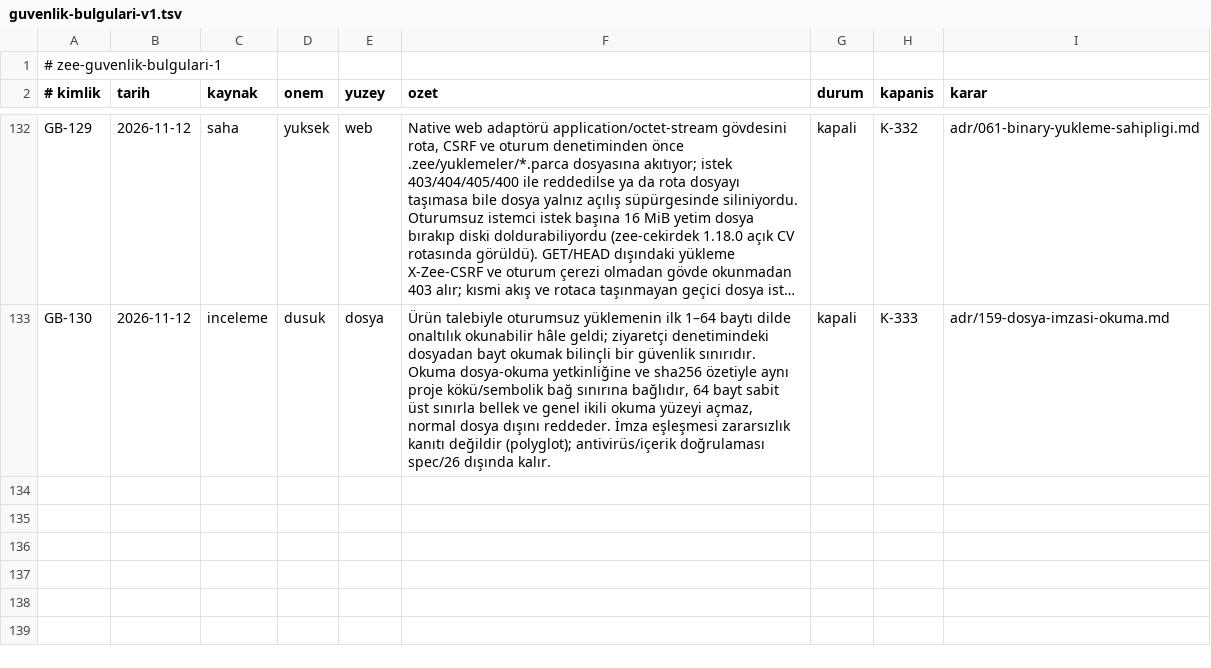
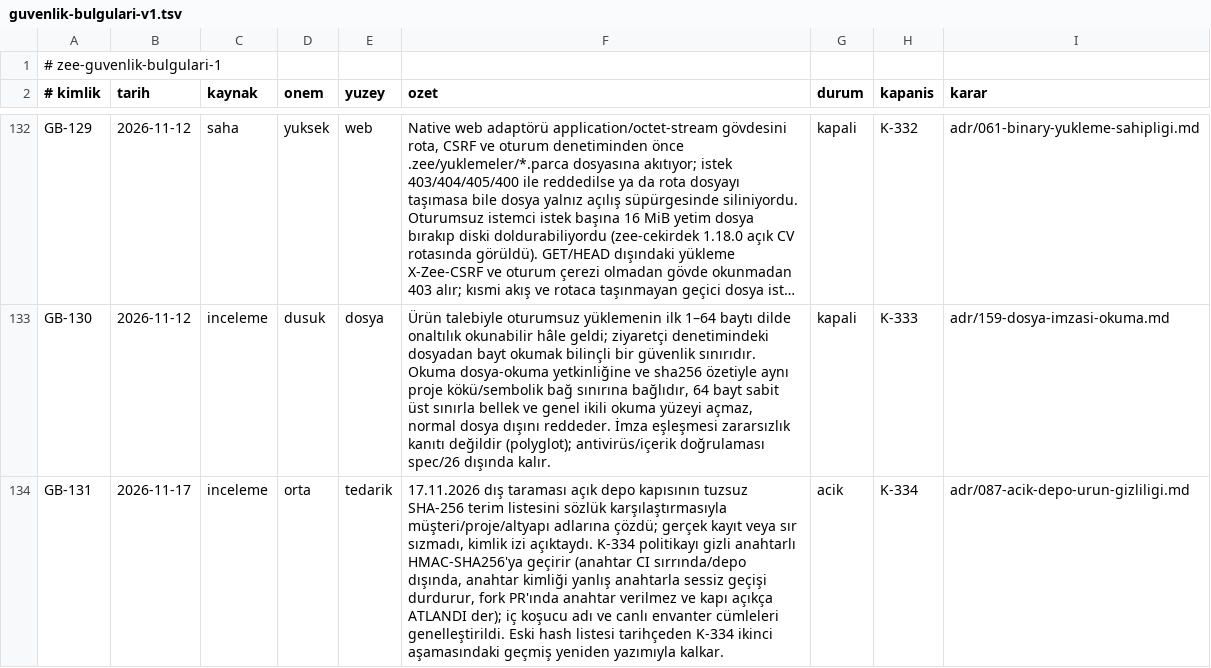
Before and after one commit to merbay-erp/zee, a TSV file: docs/guvenlik-bulgulari-v1.tsv, drawn as a sheet; only a part is shown, gaps mark what is left out; long unchanged cells end in …; the diff names each change by its address in the sheet, - before the commit and + after, or states it on an @@ line.

```diff
--- a/docs/guvenlik-bulgulari-v1.tsv
+++ b/docs/guvenlik-bulgulari-v1.tsv
+row 134: GB-131 | 2026-11-17 | inceleme | orta | tedarik | 17.11.2026 dış taraması açık depo kapısının tuzsuz SHA-256 terim listesini sözlük karşılaştırmasıyla müşteri/proje/altyapı adlarına çözdü; gerçek kayıt veya sır sızmadı, kimlik izi açıktaydı. K-334 politikayı gizli anahtarlı HMAC-SHA256'ya geçirir (anahtar CI sırrında/depo dışında, anahtar kimliği yanlış anahtarla sessiz geçişi durdurur, fork PR'ında anahtar verilmez ve kapı açıkça ATLANDI der); iç koşucu adı ve canlı envanter cümleleri genelleştirildi. Eski hash listesi tarihçeden K-334 ikinci aşamasındaki geçmiş yeniden yazımıyla kalkar. | acik | K-334 | adr/087-acik-depo-urun-gizliligi.md
```
Also changed, not shown: 21 other files.
